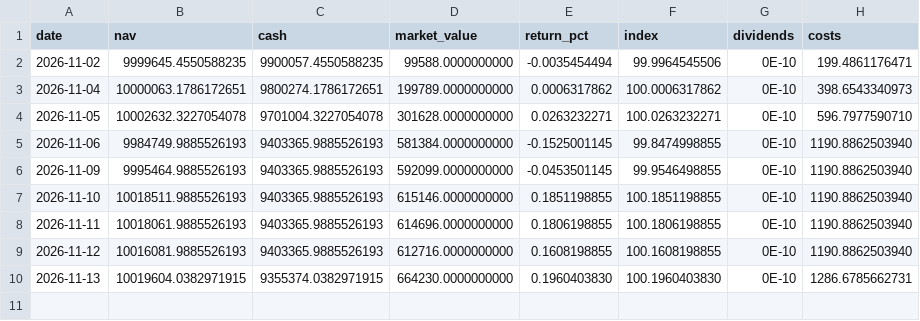
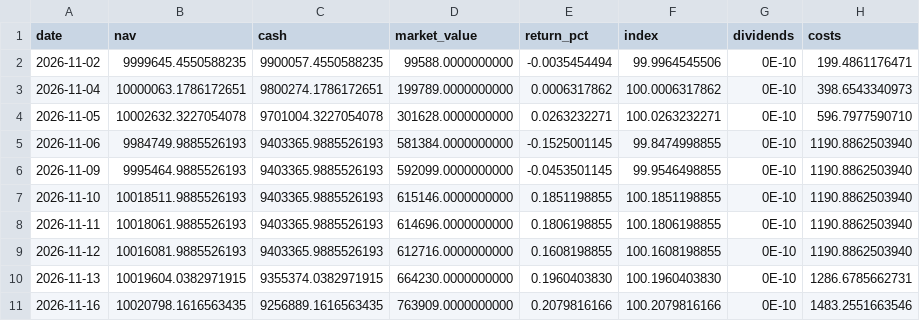
Before and after one commit to okytdy/jpinv.com, a CSV file: en/portfolio/performance.csv, drawn as a sheet.

```diff
--- a/en/portfolio/performance.csv
+++ b/en/portfolio/performance.csv
@@ -10 +10,2 @@
 2026-11-13,10019604.0382971915,9355374.0382971915,664230.0000000000,0.1960403830,100.1960403830,0E-10,1286.6785662731
+2026-11-16,10020798.1616563435,9256889.1616563435,763909.0000000000,0.2079816166,100.2079816166,0E-10,1483.2551663546
```
Also changed, not shown: en/portfolio/activity.csv, en/portfolio/holdings.csv, 1 other file.
